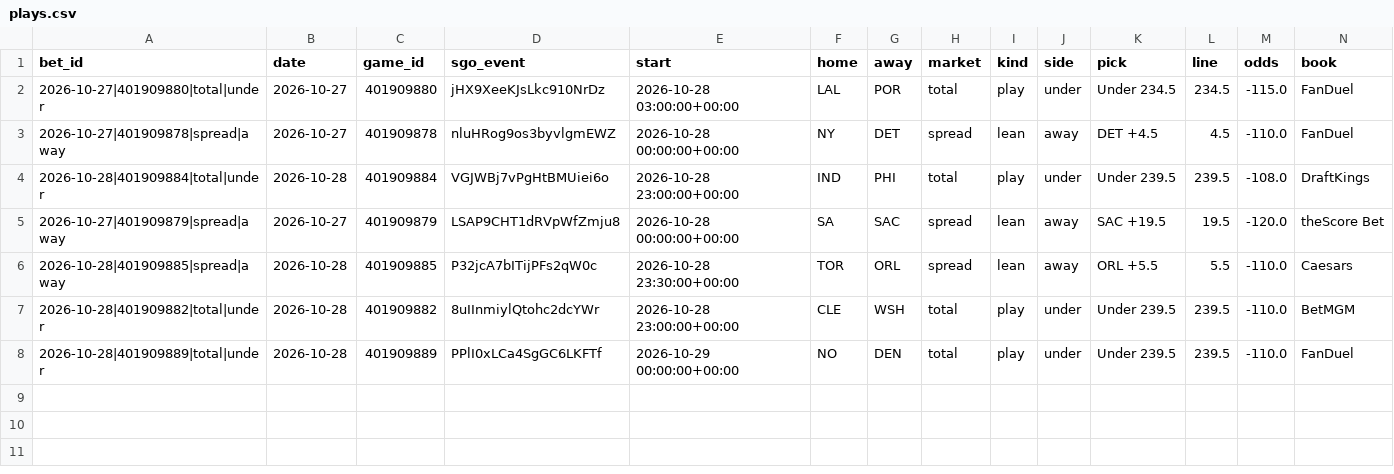
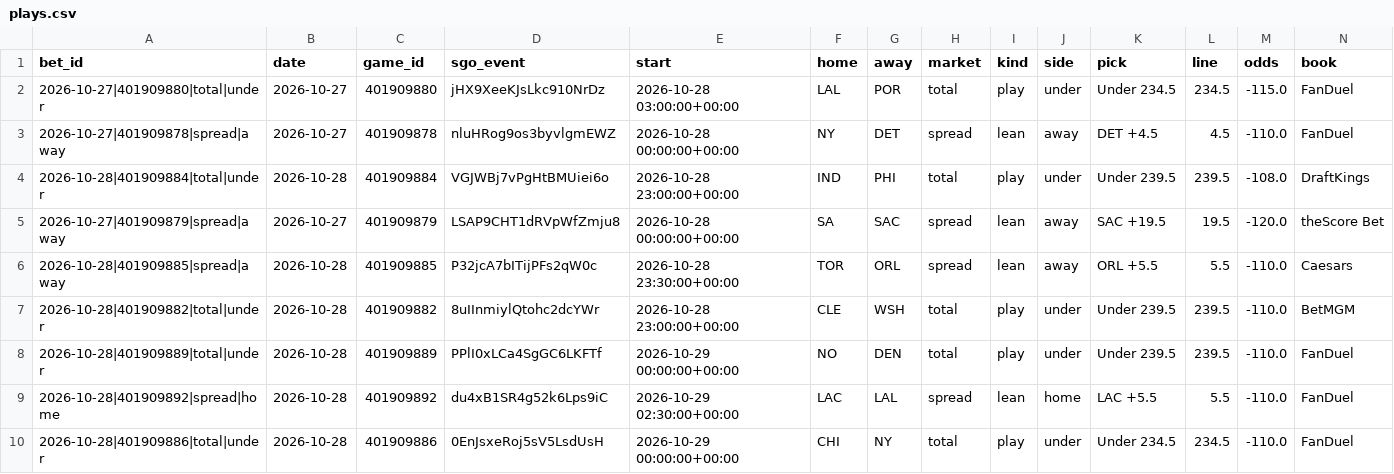
Before and after one commit to barrca12-rgb/NBA, a CSV file: bets/plays.csv, drawn as a sheet; only a part is shown; rows hold the shown columns only; the diff names each change by its address in the sheet, - before the commit and + after, or states it on an @@ line.

```diff
--- a/bets/plays.csv
+++ b/bets/plays.csv
+row 9: 2026-10-28|401909892|spread|home | 2026-10-28 | 401909892 | du4xB1SR4g52k6Lps9iC | 2026-10-29 02:30:00+00:00 | LAC | LAL | spread | lean | home | LAC +5.5 | 5.5 | -110.0 | FanDuel
+row 10: 2026-10-28|401909886|total|under | 2026-10-28 | 401909886 | 0EnJsxeRoj5sV5LsdUsH | 2026-10-29 00:00:00+00:00 | CHI | NY | total | play | under | Under 234.5 | 234.5 | -110.0 | FanDuel
```
Also changed, not shown: lines/closing.csv, lines/openers.csv, 17 other files.
